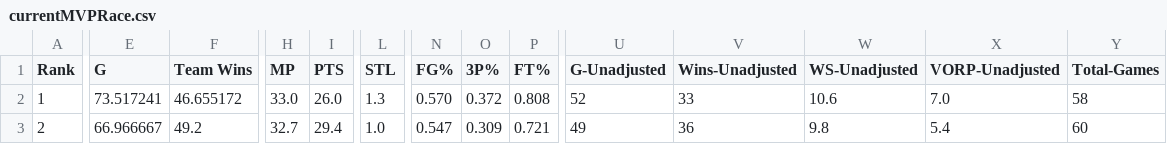
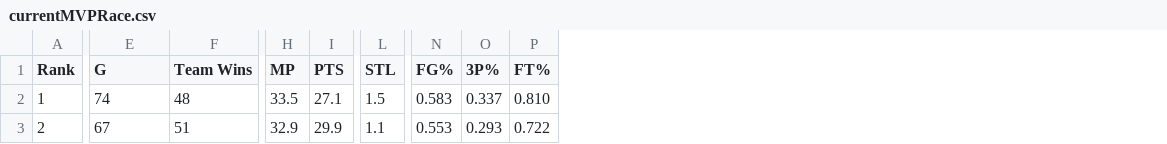
Before and after one commit to shehanbandara/PredictNBAMVP, a CSV file: Data/currentMVPRace.csv, drawn as a sheet; only a part is shown, gaps mark what is left out; the diff covers the shown part only; the diff names each change by its address in the sheet, - before the commit and + after, or states it on an @@ line.

Commit message:
End of Regular Season Update
End of Regular Season Update

```diff
--- a/Data/currentMVPRace.csv
+++ b/Data/currentMVPRace.csv
-column U (G-Unadjusted), rows 2-3: 52 | 49
-column V (Wins-Unadjusted), rows 2-3: 33 | 36
-column W (WS-Unadjusted), rows 2-3: 10.6 | 9.8
-column X (VORP-Unadjusted), rows 2-3: 7.0 | 5.4
-column Y (Total-Games), rows 2-3: 58 | 60
-E2 (G): 73.517241
+E2 (G): 74
-F2 (Team Wins): 46.655172
+F2 (Team Wins): 48
-H2 (MP): 33.0
+H2 (MP): 33.5
-I2 (PTS): 26.0
+I2 (PTS): 27.1
-L2 (STL): 1.3
+L2 (STL): 1.5
-N2 (FG%): 0.570
+N2 (FG%): 0.583
-O2 (3P%): 0.372
+O2 (3P%): 0.337
-P2 (FT%): 0.808
+P2 (FT%): 0.810
-E3 (G): 66.966667
+E3 (G): 67
-F3 (Team Wins): 49.2
+F3 (Team Wins): 51
-H3 (MP): 32.7
+H3 (MP): 32.9
-I3 (PTS): 29.4
+I3 (PTS): 29.9
-L3 (STL): 1.0
+L3 (STL): 1.1
-N3 (FG%): 0.547
+N3 (FG%): 0.553
-O3 (3P%): 0.309
+O3 (3P%): 0.293
-P3 (FT%): 0.721
+P3 (FT%): 0.722
```
Also changed, not shown: 152 edited cells elsewhere in this file.
